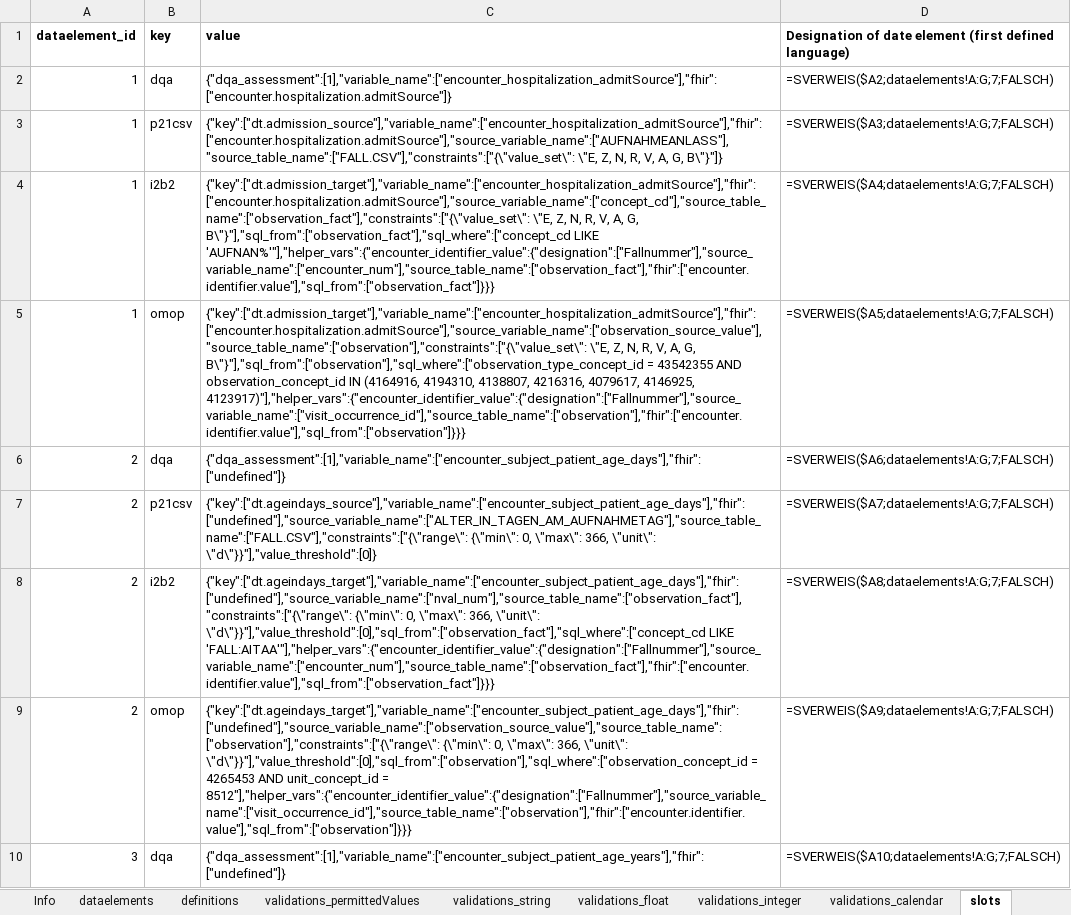
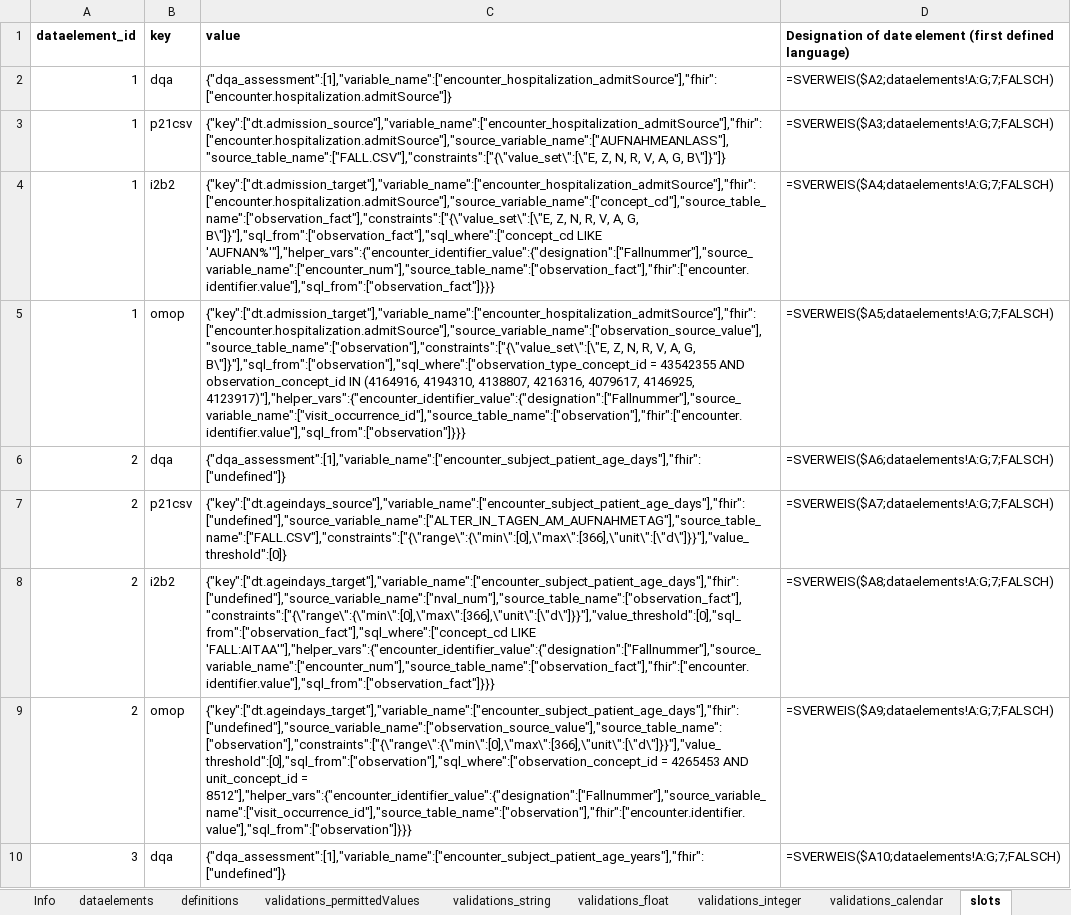
Before and after one commit to miracum/dqa-miracumdqa, an Excel workbook: inst/application/_utilities/MDR/XLSX/mdr-import_DQA.xlsx, sheet slots, drawn as a sheet; only a part is shown; values as stored, in another font and other column widths than the file's, no borders; conditional formats and table styles not drawn; the diff covers the shown part only; the diff names each change by its address in the sheet, - before the commit and + after, or states it on an @@ line.

```diff
--- a/inst/application/_utilities/MDR/XLSX/mdr-import_DQA.xlsx (sheet slots)
+++ b/inst/application/_utilities/MDR/XLSX/mdr-import_DQA.xlsx (sheet slots)
-C3 (value): {"key":["dt.admission_source"],"variable_name":["encounter_hospitalization_admitSource"],"fhir":["encounter.hospitalization.admitSource"],"source_variable_name":["AUFNAHMEANLASS"],"source_table_name":["FALL.CSV"],"constraints":["{\"value_set\": \"E, Z, N, R, V, A, G, B\"}"]}
+C3 (value): {"key":["dt.admission_source"],"variable_name":["encounter_hospitalization_admitSource"],"fhir":["encounter.hospitalization.admitSource"],"source_variable_name":["AUFNAHMEANLASS"],"source_table_name":["FALL.CSV"],"constraints":["{\"value_set\":[\"E, Z, N, R, V, A, G, B\"]}"]}
-C4 (value): {"key":["dt.admission_target"],"variable_name":["encounter_hospitalization_admitSource"],"fhir":["encounter.hospitalization.admitSource"],"source_variable_name":["concept_cd"],"source_table_name":["observation_fact"],"constraints":["{\"value_set\": \"E, Z, N, R, V, A, G, B\"}"],"sql_from":["observation_fact"],"sql_where":["concept_cd LIKE 'AUFNAN%'"],"helper_vars":{"encounter_identifier_value":{"designation":["Fallnummer"],"source_variable_name":["encounter_num"],"source_table_name":["observation_fact"],"fhir":["encounter.identifier.value"],"sql_from":["observation_fact"]}}}
+C4 (value): {"key":["dt.admission_target"],"variable_name":["encounter_hospitalization_admitSource"],"fhir":["encounter.hospitalization.admitSource"],"source_variable_name":["concept_cd"],"source_table_name":["observation_fact"],"constraints":["{\"value_set\":[\"E, Z, N, R, V, A, G, B\"]}"],"sql_from":["observation_fact"],"sql_where":["concept_cd LIKE 'AUFNAN%'"],"helper_vars":{"encounter_identifier_value":{"designation":["Fallnummer"],"source_variable_name":["encounter_num"],"source_table_name":["observation_fact"],"fhir":["encounter.identifier.value"],"sql_from":["observation_fact"]}}}
-C5 (value): {"key":["dt.admission_target"],"variable_name":["encounter_hospitalization_admitSource"],"fhir":["encounter.hospitalization.admitSource"],"source_variable_name":["observation_source_value"],"source_table_name":["observation"],"constraints":["{\"value_set\": \"E, Z, N, R, V, A, G, B\"}"],"sql_from":["observation"],"sql_where":["observation_type_concept_id = 43542355…
+C5 (value): {"key":["dt.admission_target"],"variable_name":["encounter_hospitalization_admitSource"],"fhir":["encounter.hospitalization.admitSource"],"source_variable_name":["observation_source_value"],"source_table_name":["observation"],"constraints":["{\"value_set\":[\"E, Z, N, R, V, A, G, B\"]}"],"sql_from":["observation"],"sql_where":["observation_type_concept_id = 43542355…
-C7 (value): {"key":["dt.ageindays_source"],"variable_name":["encounter_subject_patient_age_days"],"fhir":["undefined"],"source_variable_name":["ALTER_IN_TAGEN_AM_AUFNAHMETAG"],"source_table_name":["FALL.CSV"],"constraints":["{\"range\": {\"min\": 0, \"max\": 366, \"unit\": \"d\"}}"],"value_threshold":[0]}
+C7 (value): {"key":["dt.ageindays_source"],"variable_name":["encounter_subject_patient_age_days"],"fhir":["undefined"],"source_variable_name":["ALTER_IN_TAGEN_AM_AUFNAHMETAG"],"source_table_name":["FALL.CSV"],"constraints":["{\"range\":{\"min\":[0],\"max\":[366],\"unit\":[\"d\"]}}"],"value_threshold":[0]}
-C8 (value): {"key":["dt.ageindays_target"],"variable_name":["encounter_subject_patient_age_days"],"fhir":["undefined"],"source_variable_name":["nval_num"],"source_table_name":["observation_fact"],"constraints":["{\"range\": {\"min\": 0, \"max\": 366, \"unit\": \"d\"}}"],"value_threshold":[0],"sql_from":["observation_fact"],"sql_where":["concept_cd LIKE 'FALL:AITAA'"],"helper_vars":{"encounter_identifier_value":{"designation":["Fallnummer"],"source_variable_name":["encounter_num"],"source_table_name":["observation_fact"],"fhir":["encounter.identifier.value"],"sql_from":["observation_fact"]}}}
+C8 (value): {"key":["dt.ageindays_target"],"variable_name":["encounter_subject_patient_age_days"],"fhir":["undefined"],"source_variable_name":["nval_num"],"source_table_name":["observation_fact"],"constraints":["{\"range\":{\"min\":[0],\"max\":[366],\"unit\":[\"d\"]}}"],"value_threshold":[0],"sql_from":["observation_fact"],"sql_where":["concept_cd LIKE 'FALL:AITAA'"],"helper_vars":{"encounter_identifier_value":{"designation":["Fallnummer"],"source_variable_name":["encounter_num"],"source_table_name":["observation_fact"],"fhir":["encounter.identifier.value"],"sql_from":["observation_fact"]}}}
-C9 (value): {"key":["dt.ageindays_target"],"variable_name":["encounter_subject_patient_age_days"],"fhir":["undefined"],"source_variable_name":["observation_source_value"],"source_table_name":["observation"],"constraints":["{\"range\": {\"min\": 0, \"max\": 366, \"unit\": \"d\"}}"],"value_threshold":[0],"sql_from":["observation"],"sql_where":["observation_concept_id = 4265453…
+C9 (value): {"key":["dt.ageindays_target"],"variable_name":["encounter_subject_patient_age_days"],"fhir":["undefined"],"source_variable_name":["observation_source_value"],"source_table_name":["observation"],"constraints":["{\"range\":{\"min\":[0],\"max\":[366],\"unit\":[\"d\"]}}"],"value_threshold":[0],"sql_from":["observation"],"sql_where":["observation_concept_id = 4265453…
```
Also changed, not shown: 42 edited cells elsewhere in this sheet, sheet validations_string, sheet dataelements, 7 other files.
